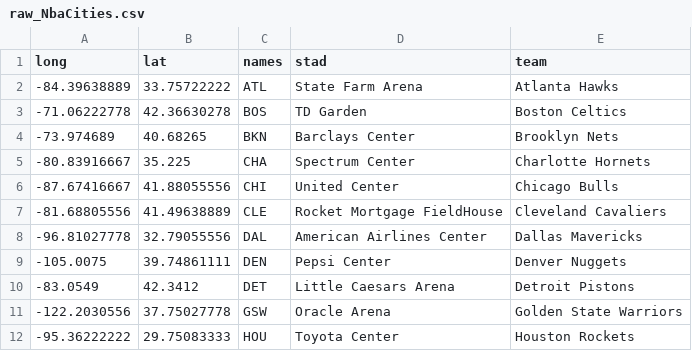
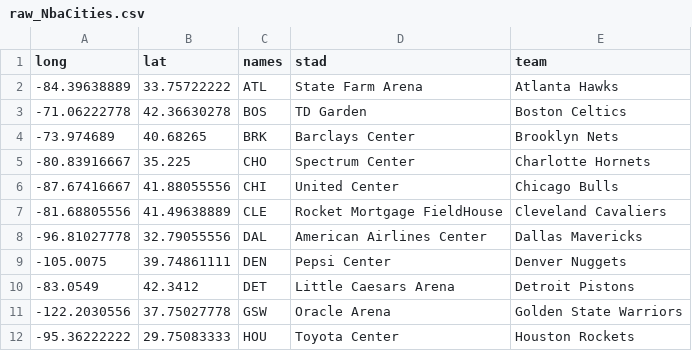
Before and after one commit to alamine53/nbatrademap, a CSV file: raw_NbaCities.csv, drawn as a sheet; only a part is shown.

Commit message:
Add files via upload

```diff
--- a/raw_NbaCities.csv
+++ b/raw_NbaCities.csv
@@ -3,4 +3,4 @@ long,lat,names,stad,team
 -71.06222778,42.36630278,BOS,TD Garden,Boston Celtics
--73.974689,40.68265,BKN,Barclays Center,Brooklyn Nets
--80.83916667,35.225,CHA,Spectrum Center,Charlotte Hornets
+-73.974689,40.68265,BRK,Barclays Center,Brooklyn Nets
+-80.83916667,35.225,CHO,Spectrum Center,Charlotte Hornets
 -87.67416667,41.88055556,CHI,United Center,Chicago Bulls
```
